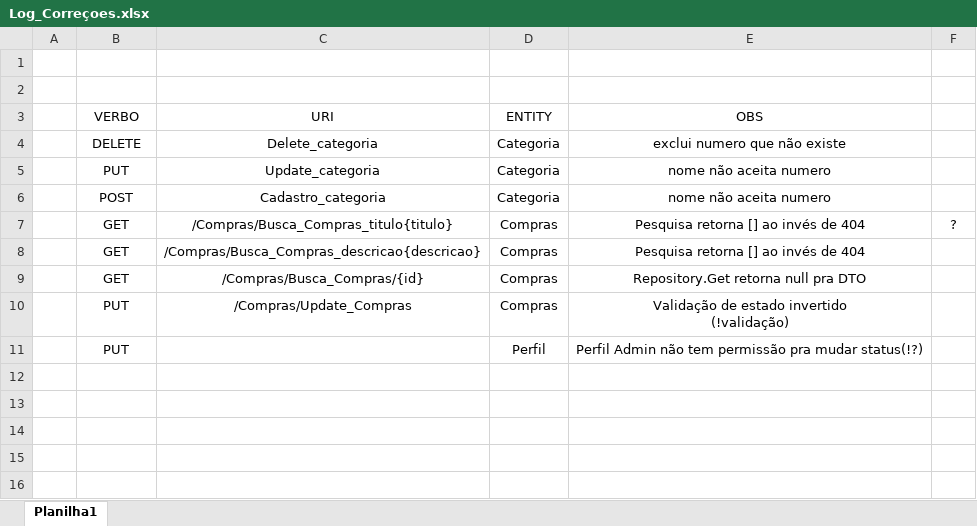
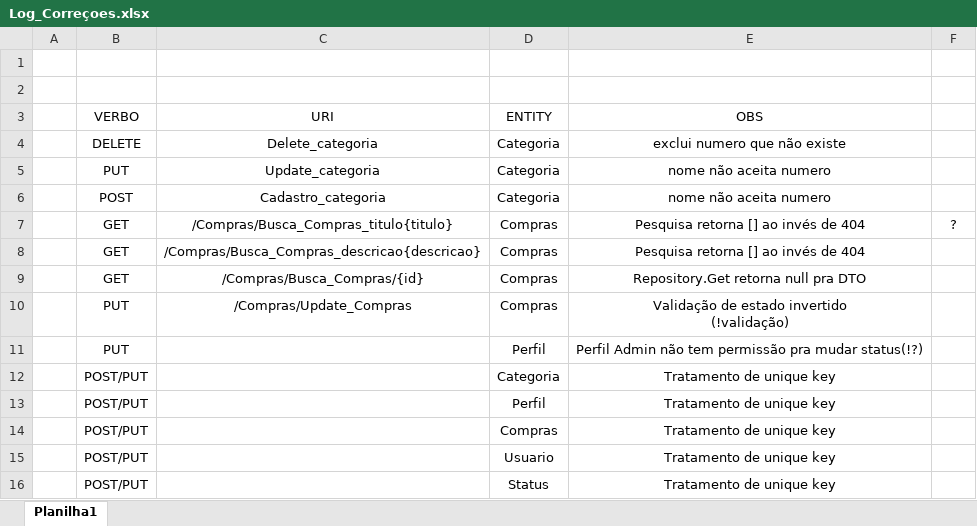
Before and after one commit to Moonzoni/ShopperPG, an Excel workbook: Log_Correçoes.xlsx, sheet Planilha1, drawn as a sheet; values as stored, in another font and other column widths than the file's, no borders; the diff names each change by its address in the sheet, - before the commit and + after, or states it on an @@ line.

```diff
--- a/Log_Correçoes.xlsx (sheet Planilha1)
+++ b/Log_Correçoes.xlsx (sheet Planilha1)
+row 12:  | POST/PUT |  | Categoria | Tratamento de unique key
+row 13:  | POST/PUT |  | Perfil | Tratamento de unique key
+row 14:  | POST/PUT |  | Compras | Tratamento de unique key
+row 15:  | POST/PUT |  | Usuario | Tratamento de unique key
+row 16:  | POST/PUT |  | Status | Tratamento de unique key
```
Also changed, not shown: 7 other files.
